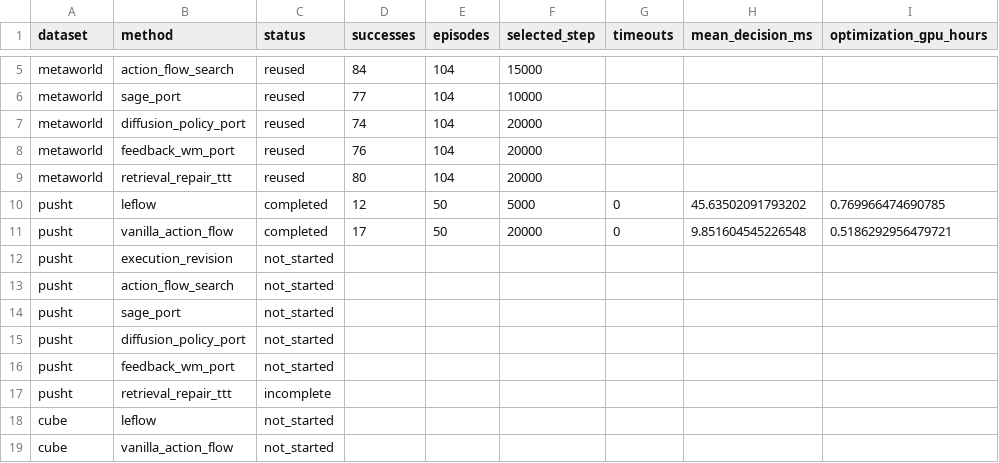
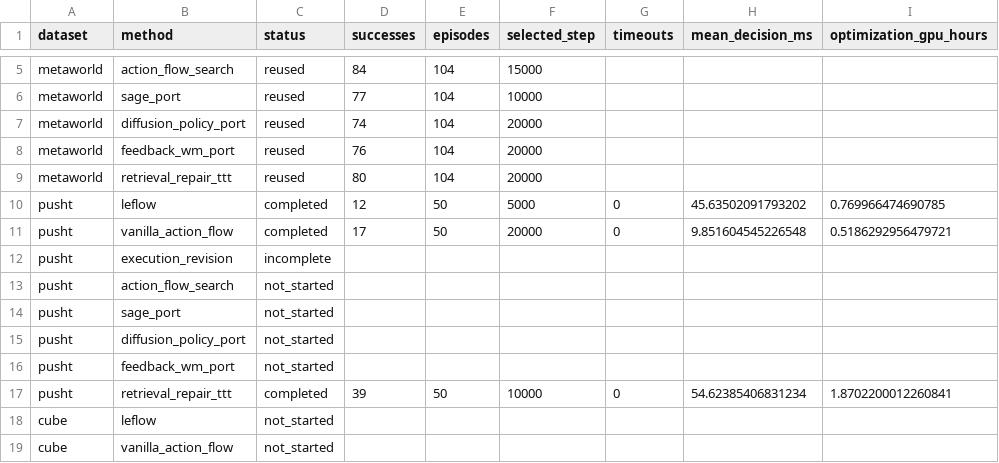
Before and after one commit to Abecid/LeFlow-, a CSV file: docs/reports/20261013-crossbench-baselines/analysis/matrix.csv, drawn as a sheet; only a part is shown, gaps mark what is left out.

Commit message:
Publish completed PushT retrieval repair and paired development evidence

```diff
--- a/docs/reports/20261013-crossbench-baselines/analysis/matrix.csv
+++ b/docs/reports/20261013-crossbench-baselines/analysis/matrix.csv
@@ -11,3 +11,3 @@ pusht,leflow,completed,12,50,5000,0,45.63502091793202,0.769966474690785
 pusht,vanilla_action_flow,completed,17,50,20000,0,9.851604545226548,0.5186292956479721
-pusht,execution_revision,not_started,,,,,,
+pusht,execution_revision,incomplete,,,,,,
 pusht,action_flow_search,not_started,,,,,,
@@ -16,3 +16,3 @@ pusht,diffusion_policy_port,not_started,,,,,,
 pusht,feedback_wm_port,not_started,,,,,,
-pusht,retrieval_repair_ttt,incomplete,,,,,,
+pusht,retrieval_repair_ttt,completed,39,50,10000,0,54.62385406831234,1.8702200012260841
 cube,leflow,not_started,,,,,,
```
Also changed, not shown: 35 other files.
